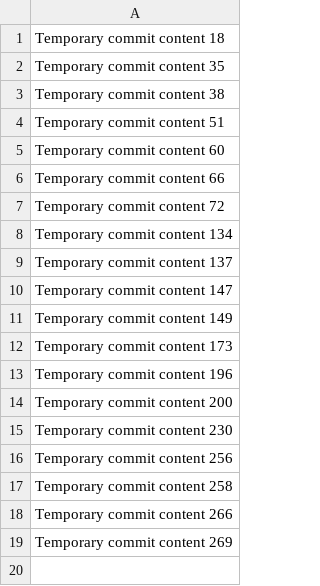
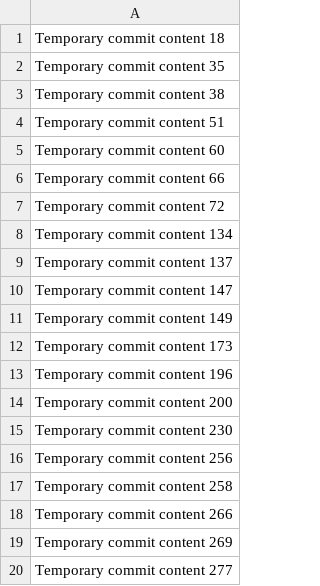
Before and after one commit to rosiemactina/BudgetWise, a CSV file: data.csv, drawn as a sheet; the diff names each change by its address in the sheet, - before the commit and + after, or states it on an @@ line.

```diff
--- a/data.csv
+++ b/data.csv
+row 20: Temporary commit content 277
```
